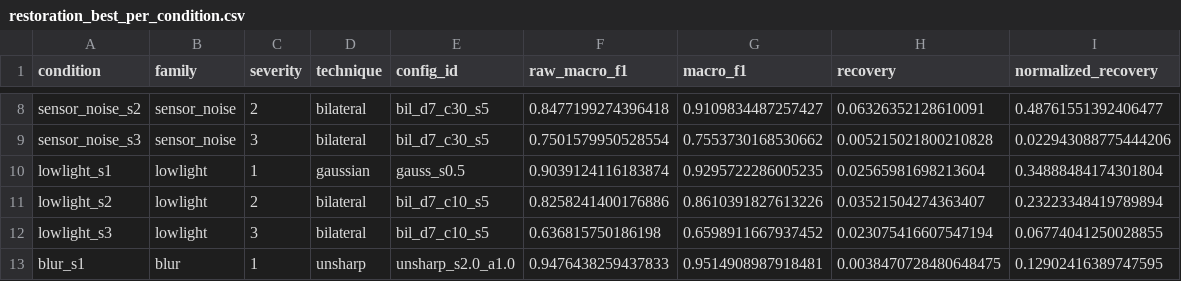
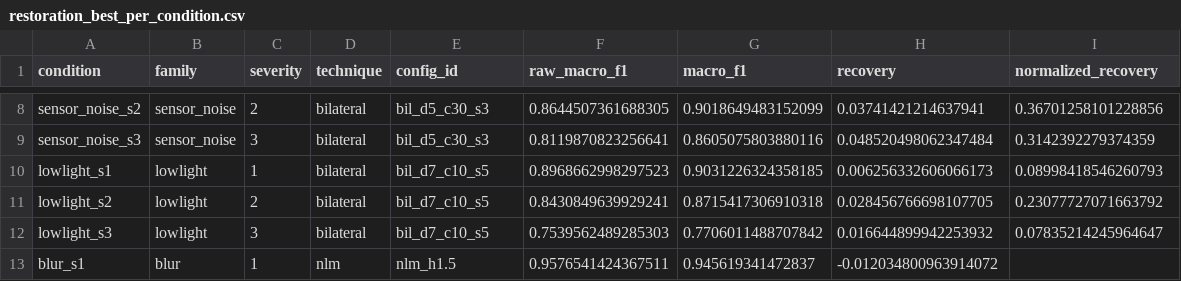
Before and after one commit to meo225/durian-leaf-disease-robustness, a CSV file: reports/processing/restoration_best_per_condition.csv, drawn as a sheet; only a part is shown, gaps mark what is left out; the diff covers the shown part only; the diff names each change by its address in the sheet, - before the commit and + after, or states it on an @@ line.

```diff
--- a/reports/processing/restoration_best_per_condition.csv
+++ b/reports/processing/restoration_best_per_condition.csv
-E8:E9 (config_id): bil_d7_c30_s5
+E8:E9 (config_id): bil_d5_c30_s3
-F8 (raw_macro_f1): 0.8477199274396418
+F8 (raw_macro_f1): 0.8644507361688305
-G8 (macro_f1): 0.9109834487257427
+G8 (macro_f1): 0.9018649483152099
-H8 (recovery): 0.06326352128610091
+H8 (recovery): 0.03741421214637941
-I8 (normalized_recovery): 0.48761551392406477
+I8 (normalized_recovery): 0.36701258101228856
-F9 (raw_macro_f1): 0.7501579950528554
+F9 (raw_macro_f1): 0.8119870823256641
-G9 (macro_f1): 0.7553730168530662
+G9 (macro_f1): 0.8605075803880116
-H9 (recovery): 0.005215021800210828
+H9 (recovery): 0.048520498062347484
-I9 (normalized_recovery): 0.022943088775444206
+I9 (normalized_recovery): 0.3142392279374359
-D10 (technique): gaussian
+D10 (technique): bilateral
-E10 (config_id): gauss_s0.5
+E10 (config_id): bil_d7_c10_s5
-F10 (raw_macro_f1): 0.9039124116183874
+F10 (raw_macro_f1): 0.8968662998297523
-G10 (macro_f1): 0.9295722286005235
+G10 (macro_f1): 0.9031226324358185
-H10 (recovery): 0.02565981698213604
+H10 (recovery): 0.006256332606066173
-I10 (normalized_recovery): 0.34888484174301804
+I10 (normalized_recovery): 0.08998418546260793
-F11 (raw_macro_f1): 0.8258241400176886
+F11 (raw_macro_f1): 0.8430849639929241
-G11 (macro_f1): 0.8610391827613226
+G11 (macro_f1): 0.8715417306910318
-H11 (recovery): 0.03521504274363407
+H11 (recovery): 0.028456766698107705
-I11 (normalized_recovery): 0.23223348419789894
+I11 (normalized_recovery): 0.23077727071663792
-F12 (raw_macro_f1): 0.636815750186198
+F12 (raw_macro_f1): 0.7539562489285303
-G12 (macro_f1): 0.6598911667937452
+G12 (macro_f1): 0.7706011488707842
-H12 (recovery): 0.023075416607547194
+H12 (recovery): 0.016644899942253932
-I12 (normalized_recovery): 0.06774041250028855
+I12 (normalized_recovery): 0.07835214245964647
-D13 (technique): unsharp
+D13 (technique): nlm
-E13 (config_id): unsharp_s2.0_a1.0
+E13 (config_id): nlm_h1.5
-F13 (raw_macro_f1): 0.9476438259437833
+F13 (raw_macro_f1): 0.9576541424367511
-G13 (macro_f1): 0.9514908987918481
+G13 (macro_f1): 0.945619341472837
-H13 (recovery): 0.0038470728480648475
+H13 (recovery): -0.012034800963914072
-I13 (normalized_recovery): 0.12902416389747595
+I13 (normalized_recovery): (empty)
```
Also changed, not shown: 75 edited cells elsewhere in this file, reports/processing/restoration_matrix.csv, reports/sensitivity/flip_destinations_test.csv, 45 other files.
